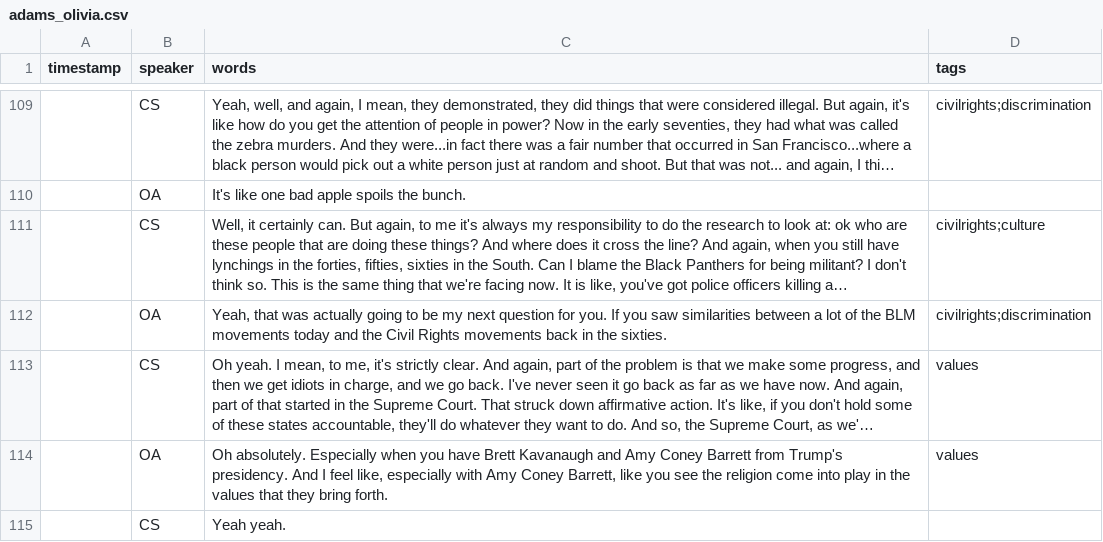
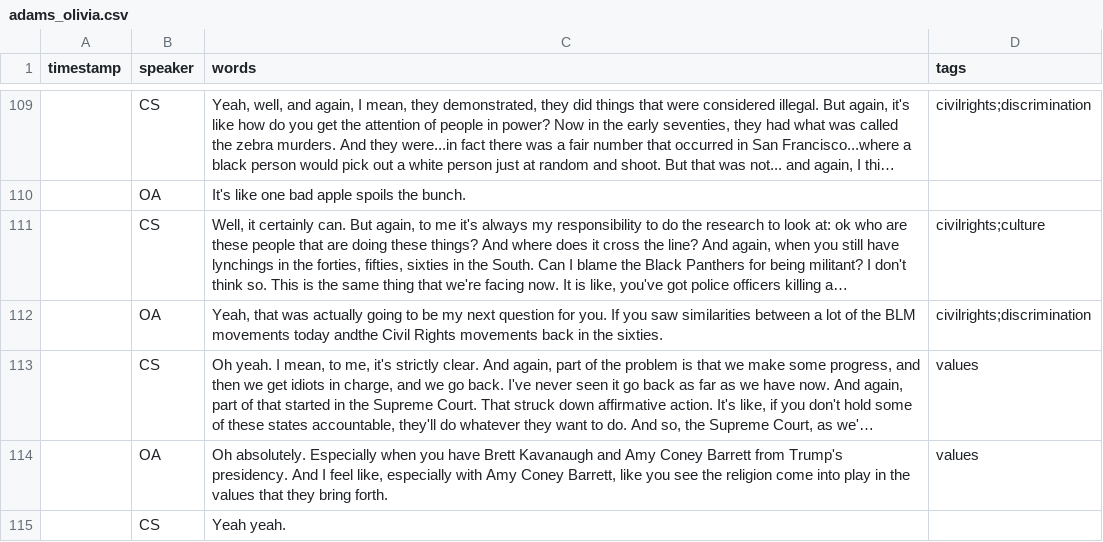
Before and after one commit to learn-static/hist-325, a CSV file: _data/transcripts/adams_olivia.csv, drawn as a sheet; only a part is shown, gaps mark what is left out; long unchanged cells end in …; the diff covers the shown part only; the diff names each change by its address in the sheet, - before the commit and + after, or states it on an @@ line.

Commit message:
removed some odd characters

```diff
--- a/_data/transcripts/adams_olivia.csv
+++ b/_data/transcripts/adams_olivia.csv
-C112 (words): …movements today and the Civil Rights…
+C112 (words): …movements today andthe Civil Rights…
```
Also changed, not shown: 6 edited cells elsewhere in this file.
